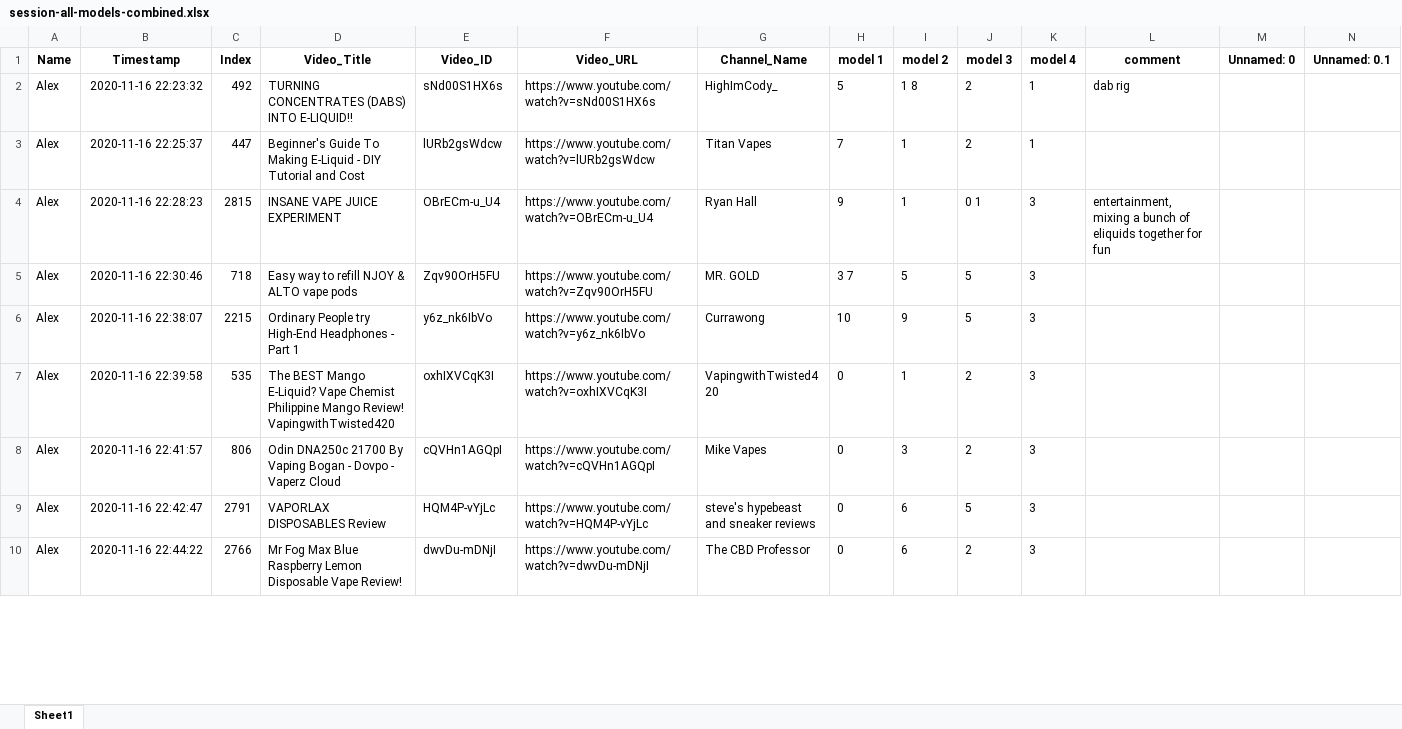
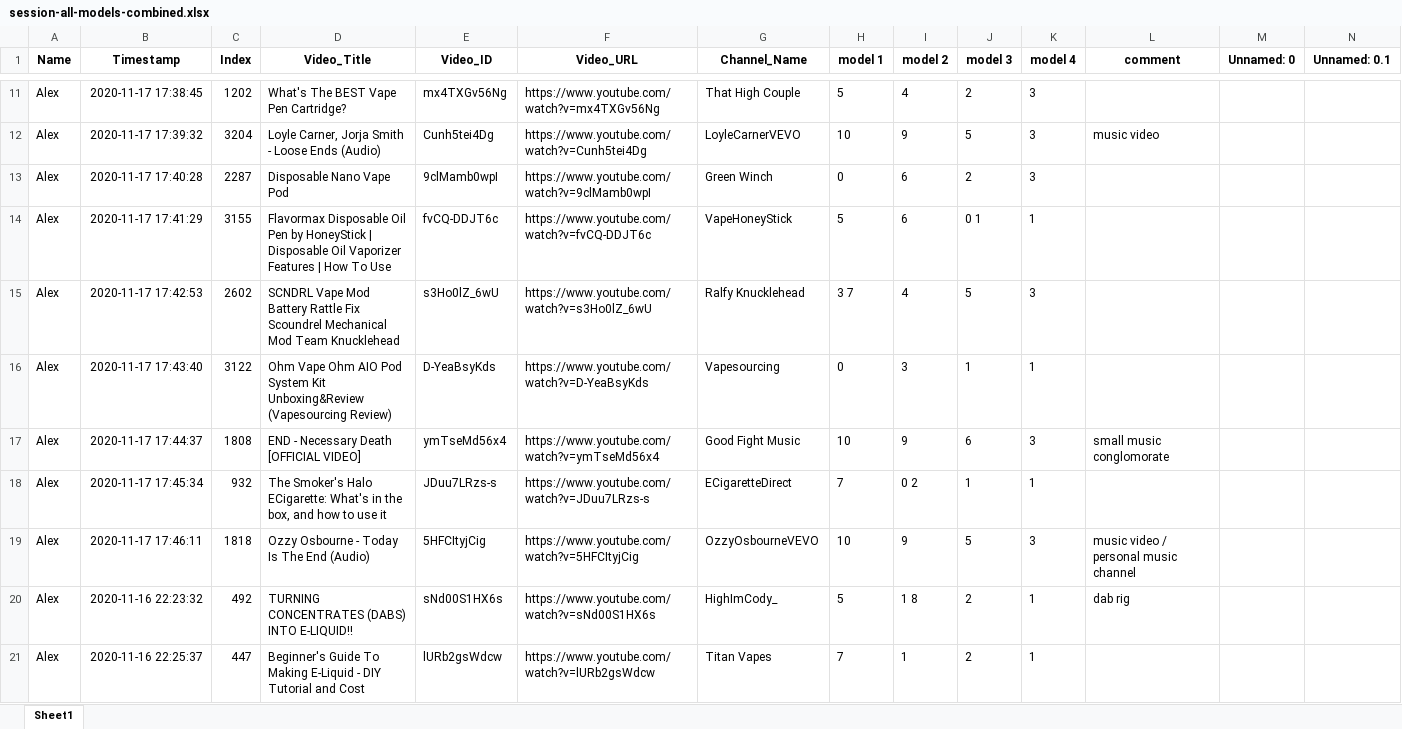
Before and after one commit to dgauraang/vape-classification, an Excel workbook: classification-record/session-all-models-combined.xlsx, sheet Sheet1, drawn as a sheet; only a part is shown, gaps mark what is left out; the shorter side is filled out with more unchanged rows; values as stored, in another font and other column widths than the file's, no borders; rows hold the shown columns only; the diff covers the shown part only; the diff names each change by its address in the sheet, - before the commit and + after, or states it on an @@ line.

```diff
--- a/classification-record/session-all-models-combined.xlsx (sheet Sheet1)
+++ b/classification-record/session-all-models-combined.xlsx (sheet Sheet1)
+row 11: Alex | 2020-11-17 17:38:45 | 1202 | What's The BEST Vape Pen Cartridge? | mx4TXGv56Ng | https://www.youtube.com/watch?v=mx4TXGv56Ng | That High Couple | 5 | 4 | 2 | 3
+row 12: Alex | 2020-11-17 17:39:32 | 3204 | Loyle Carner, Jorja Smith - Loose Ends (Audio) | Cunh5tei4Dg | https://www.youtube.com/watch?v=Cunh5tei4Dg | LoyleCarnerVEVO | 10 | 9 | 5 | 3 | music video
+row 13: Alex | 2020-11-17 17:40:28 | 2287 | Disposable Nano Vape Pod | 9clMamb0wpI | https://www.youtube.com/watch?v=9clMamb0wpI | Green Winch | 0 | 6 | 2 | 3
+row 14: Alex | 2020-11-17 17:41:29 | 3155 | Flavormax Disposable Oil Pen by HoneyStick | Disposable Oil Vaporizer Features | How To Use | fvCQ-DDJT6c | https://www.youtube.com/watch?v=fvCQ-DDJT6c | VapeHoneyStick | 5 | 6 | 0 1 | 1
+row 15: Alex | 2020-11-17 17:42:53 | 2602 | SCNDRL Vape Mod Battery Rattle Fix Scoundrel Mechanical Mod Team Knucklehead | s3Ho0lZ_6wU | https://www.youtube.com/watch?v=s3Ho0lZ_6wU | Ralfy Knucklehead | 3 7 | 4 | 5 | 3
+row 16: Alex | 2020-11-17 17:43:40 | 3122 | Ohm Vape Ohm AIO Pod System Kit Unboxing&Review (Vapesourcing Review) | D-YeaBsyKds | https://www.youtube.com/watch?v=D-YeaBsyKds | Vapesourcing | 0 | 3 | 1 | 1
+row 17: Alex | 2020-11-17 17:44:37 | 1808 | END - Necessary Death [OFFICIAL VIDEO] | ymTseMd56x4 | https://www.youtube.com/watch?v=ymTseMd56x4 | Good Fight Music | 10 | 9 | 6 | 3 | small music conglomorate
+row 18: Alex | 2020-11-17 17:45:34 | 932 | The Smoker's Halo ECigarette: What's in the box, and how to use it | JDuu7LRzs-s | https://www.youtube.com/watch?v=JDuu7LRzs-s | ECigaretteDirect | 7 | 0 2 | 1 | 1
+row 19: Alex | 2020-11-17 17:46:11 | 1818 | Ozzy Osbourne - Today Is The End (Audio) | 5HFCItyjCig | https://www.youtube.com/watch?v=5HFCItyjCig | OzzyOsbourneVEVO | 10 | 9 | 5 | 3 | music video / personal music channel
```
Also changed, not shown: 9 added rows elsewhere in this sheet, classification-record/session-all-models.xlsx, 8 other files.
